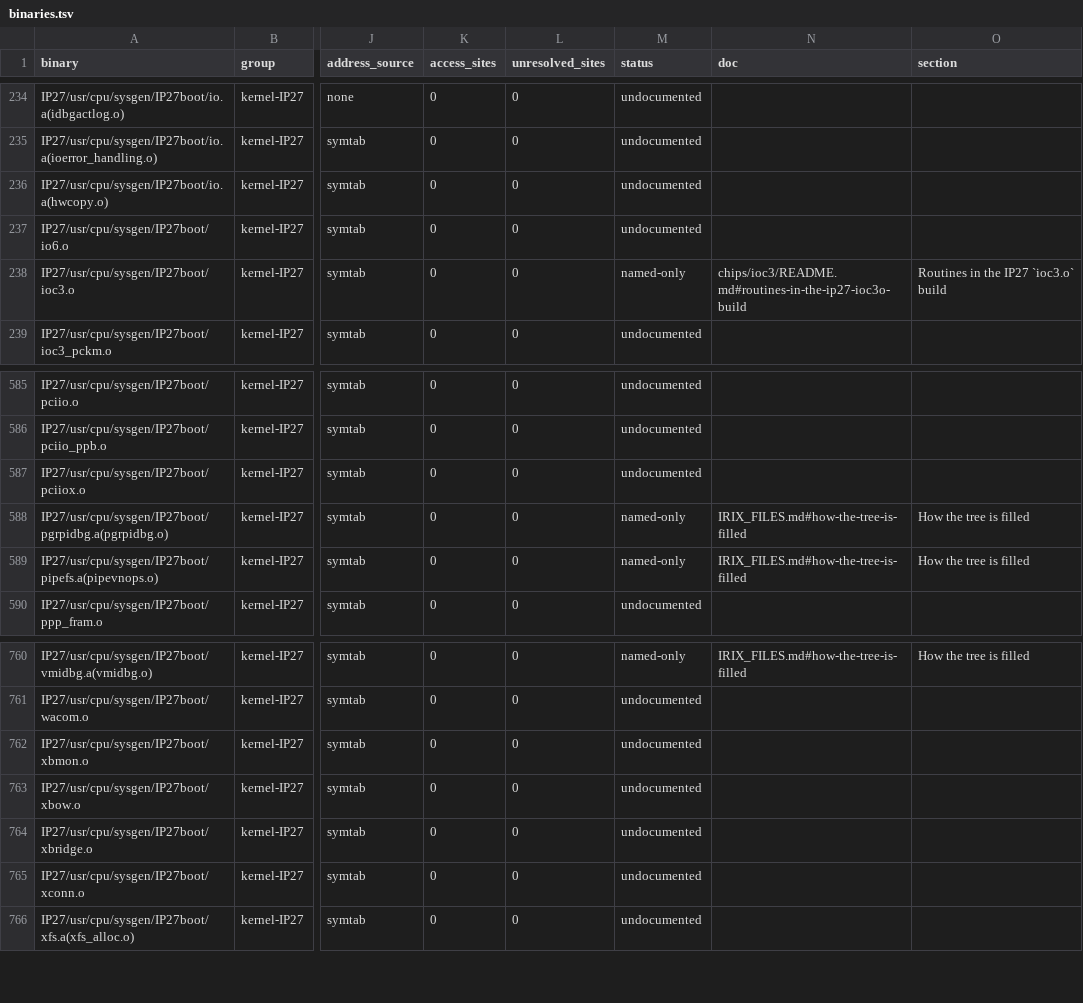
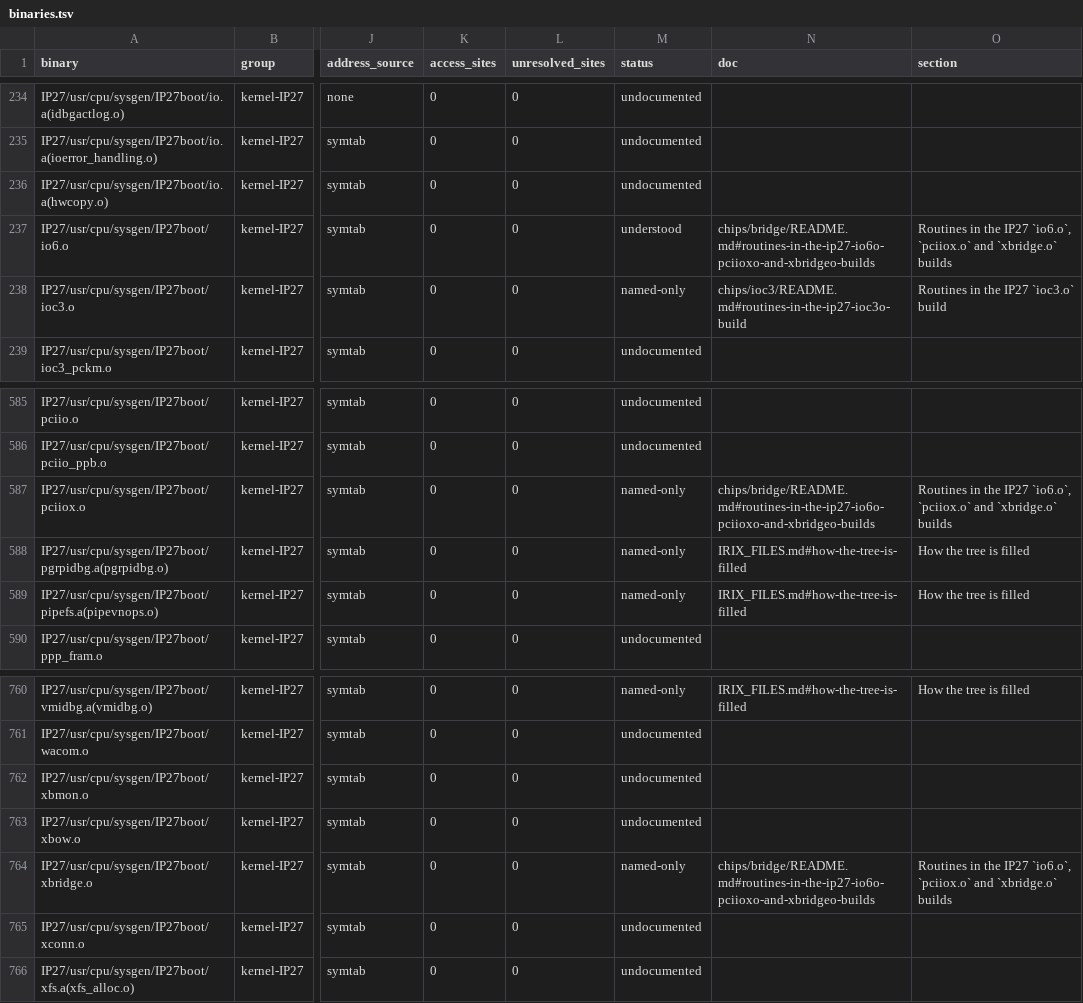
Before and after one commit to jamesbraid/chips, a TSV file: docs/inventory/binaries.tsv, drawn as a sheet; only a part is shown, gaps mark what is left out; the diff names each change by its address in the sheet, - before the commit and + after, or states it on an @@ line.

Commit message:
docs/bridge: give the IP27 io6, pciiox and xbridge init routines their own entries
io6_init, io6_vmc, pciiox_init, pciiox_vmc and xbridge_init each state
their address, size, constants and callees, read in full from the shipped
objects. The two board callbacks rewrite the low words of the Bridge
response-buffer registers: io6_vmc keeps the top bits of each word and
pciiox_vmc replaces both words. That the pointer they write through is
the register base is labelled inferred.

The inventory is regenerated; the claim checker and the leak check pass.

```diff
--- a/docs/inventory/binaries.tsv
+++ b/docs/inventory/binaries.tsv
-M237 (status): undocumented
+M237 (status): understood
-N237 (doc): (empty)
+N237 (doc): chips/bridge/README.md#routines-in-the-ip27-io6o-pciioxo-and-xbridgeo-builds
-O237 (section): (empty)
+O237 (section): Routines in the IP27 `io6.o`, `pciiox.o` and `xbridge.o` builds
-M587 (status): undocumented
+M587 (status): named-only
-N587 (doc): (empty)
+N587 (doc): chips/bridge/README.md#routines-in-the-ip27-io6o-pciioxo-and-xbridgeo-builds
-O587 (section): (empty)
+O587 (section): Routines in the IP27 `io6.o`, `pciiox.o` and `xbridge.o` builds
-M764 (status): undocumented
+M764 (status): named-only
-N764 (doc): (empty)
+N764 (doc): chips/bridge/README.md#routines-in-the-ip27-io6o-pciioxo-and-xbridgeo-builds
-O764 (section): (empty)
+O764 (section): Routines in the IP27 `io6.o`, `pciiox.o` and `xbridge.o` builds
```
Also changed, not shown: 1 other file.
